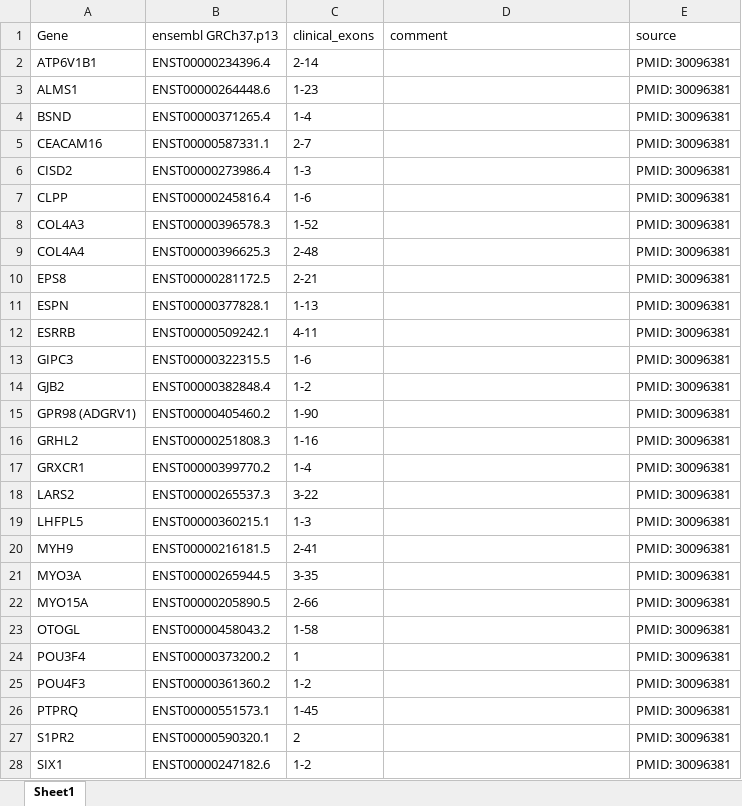
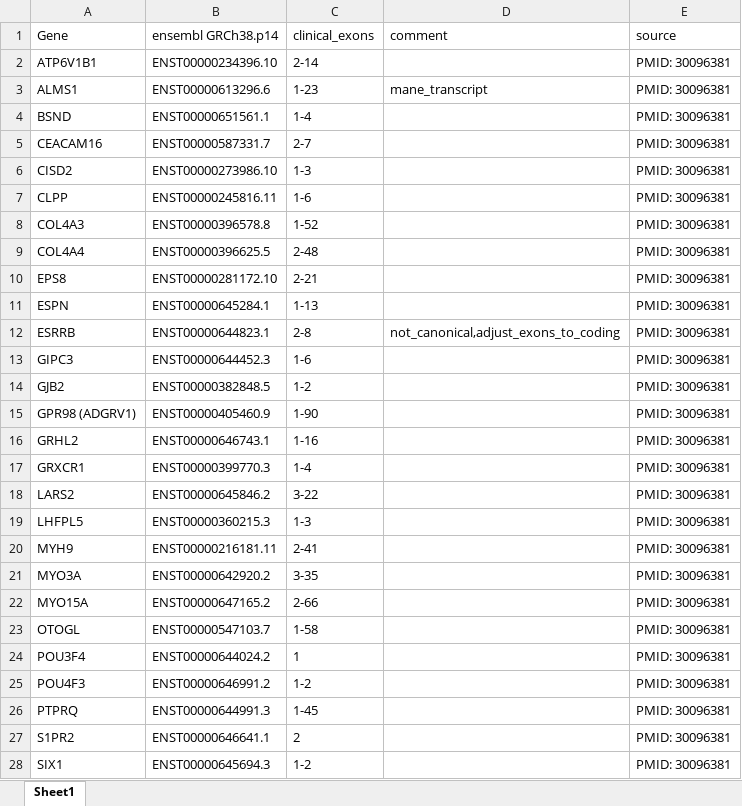
Before and after one commit to damianosmel/GenOtoScope, an Excel workbook: genotoscope_data/misc/hl_relevant_transcripts.xlsx, sheet Sheet1, drawn as a sheet; only a part is shown; values as stored, in another font and other column widths than the file's, no borders; the diff covers the shown part only; the diff names each change by its address in the sheet, - before the commit and + after, or states it on an @@ line.

Commit message:
Update annotation data for GRCh38:  - ClinVar: Apr. 2025  - UniProt: Feb. 2025  - Annotations: Critical regions (ClinVar & UniProt), HL relevant exons, PM1 regions (HL relevant), HL relevant transcripts  - HGNC genes  - HL variants with high AF
Note: clinical_significant_exons.bed still to be updated.

```diff
--- a/genotoscope_data/misc/hl_relevant_transcripts.xlsx (sheet Sheet1)
+++ b/genotoscope_data/misc/hl_relevant_transcripts.xlsx (sheet Sheet1)
-B1: ensembl GRCh37.p13
+B1: ensembl GRCh38.p14
-B2 (ensembl GRCh38.p14): ENST00000234396.4
+B2 (ensembl GRCh38.p14): ENST00000234396.10
-B3 (ensembl GRCh38.p14): ENST00000264448.6
+B3 (ensembl GRCh38.p14): ENST00000613296.6
-D3 (comment): (empty)
+D3 (comment): mane_transcript
-B4 (ensembl GRCh38.p14): ENST00000371265.4
+B4 (ensembl GRCh38.p14): ENST00000651561.1
-B5 (ensembl GRCh38.p14): ENST00000587331.1
+B5 (ensembl GRCh38.p14): ENST00000587331.7
-B6 (ensembl GRCh38.p14): ENST00000273986.4
+B6 (ensembl GRCh38.p14): ENST00000273986.10
-B7 (ensembl GRCh38.p14): ENST00000245816.4
+B7 (ensembl GRCh38.p14): ENST00000245816.11
-B8 (ensembl GRCh38.p14): ENST00000396578.3
+B8 (ensembl GRCh38.p14): ENST00000396578.8
-B9 (ensembl GRCh38.p14): ENST00000396625.3
+B9 (ensembl GRCh38.p14): ENST00000396625.5
-B10 (ensembl GRCh38.p14): ENST00000281172.5
+B10 (ensembl GRCh38.p14): ENST00000281172.10
-B11 (ensembl GRCh38.p14): ENST00000377828.1
+B11 (ensembl GRCh38.p14): ENST00000645284.1
-B12 (ensembl GRCh38.p14): ENST00000509242.1
+B12 (ensembl GRCh38.p14): ENST00000644823.1
-C12 (clinical_exons): 4-11
+C12 (clinical_exons): 2-8
-D12 (comment): (empty)
+D12 (comment): not_canonical,adjust_exons_to_coding
-B13 (ensembl GRCh38.p14): ENST00000322315.5
+B13 (ensembl GRCh38.p14): ENST00000644452.3
-B14 (ensembl GRCh38.p14): ENST00000382848.4
+B14 (ensembl GRCh38.p14): ENST00000382848.5
-B15 (ensembl GRCh38.p14): ENST00000405460.2
+B15 (ensembl GRCh38.p14): ENST00000405460.9
-B16 (ensembl GRCh38.p14): ENST00000251808.3
+B16 (ensembl GRCh38.p14): ENST00000646743.1
-B17 (ensembl GRCh38.p14): ENST00000399770.2
+B17 (ensembl GRCh38.p14): ENST00000399770.3
-B18 (ensembl GRCh38.p14): ENST00000265537.3
+B18 (ensembl GRCh38.p14): ENST00000645846.2
-B19 (ensembl GRCh38.p14): ENST00000360215.1
+B19 (ensembl GRCh38.p14): ENST00000360215.3
-B20 (ensembl GRCh38.p14): ENST00000216181.5
+B20 (ensembl GRCh38.p14): ENST00000216181.11
-B21 (ensembl GRCh38.p14): ENST00000265944.5
+B21 (ensembl GRCh38.p14): ENST00000642920.2
-B22 (ensembl GRCh38.p14): ENST00000205890.5
+B22 (ensembl GRCh38.p14): ENST00000647165.2
-B23 (ensembl GRCh38.p14): ENST00000458043.2
+B23 (ensembl GRCh38.p14): ENST00000547103.7
-B24 (ensembl GRCh38.p14): ENST00000373200.2
+B24 (ensembl GRCh38.p14): ENST00000644024.2
-B25 (ensembl GRCh38.p14): ENST00000361360.2
+B25 (ensembl GRCh38.p14): ENST00000646991.2
-B26 (ensembl GRCh38.p14): ENST00000551573.1
+B26 (ensembl GRCh38.p14): ENST00000644991.3
-B27 (ensembl GRCh38.p14): ENST00000590320.1
+B27 (ensembl GRCh38.p14): ENST00000646641.1
-B28 (ensembl GRCh38.p14): ENST00000247182.6
+B28 (ensembl GRCh38.p14): ENST00000645694.3
```
Also changed, not shown: 304 edited cells elsewhere in this sheet, 22 other files.
